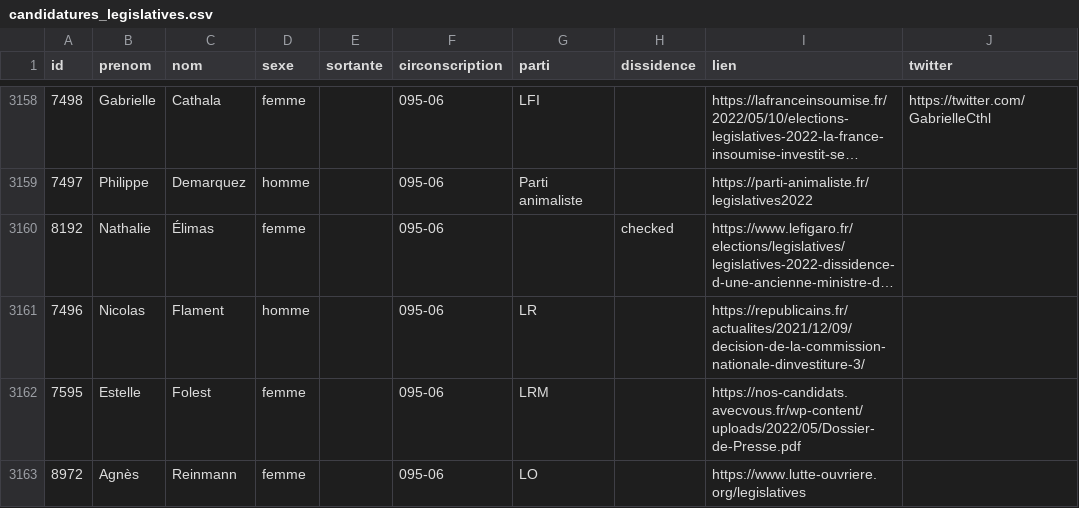
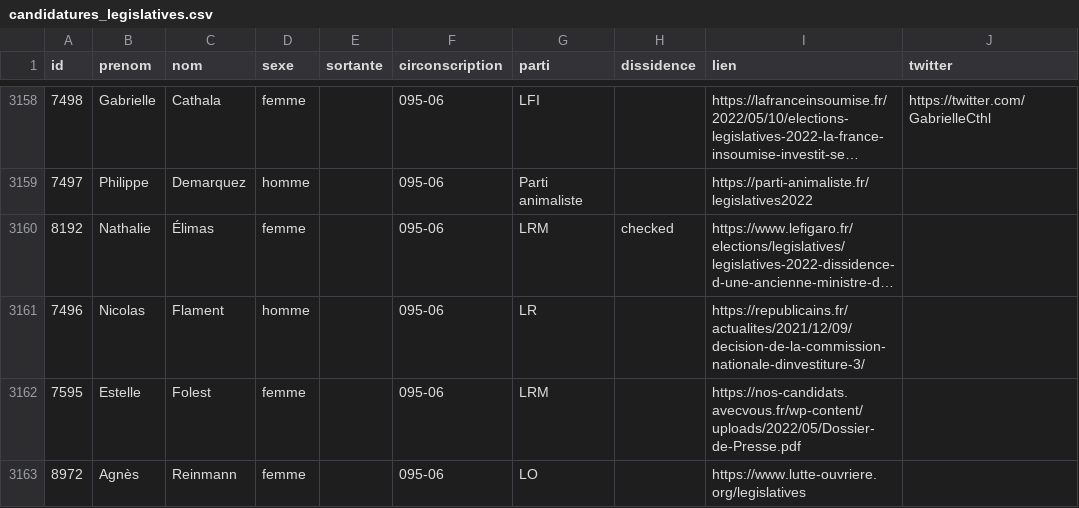
Before and after one commit to nsppolls/nsppolls, a CSV file: donnees/candidatures_legislatives.csv, drawn as a sheet; only a part is shown, gaps mark what is left out; long unchanged cells end in …; the diff names each change by its address in the sheet, - before the commit and + after, or states it on an @@ line.

Commit message:
LREM dissidente 095-06

```diff
--- a/donnees/candidatures_legislatives.csv
+++ b/donnees/candidatures_legislatives.csv
-G3160 (parti): (empty)
+G3160 (parti): LRM
```
